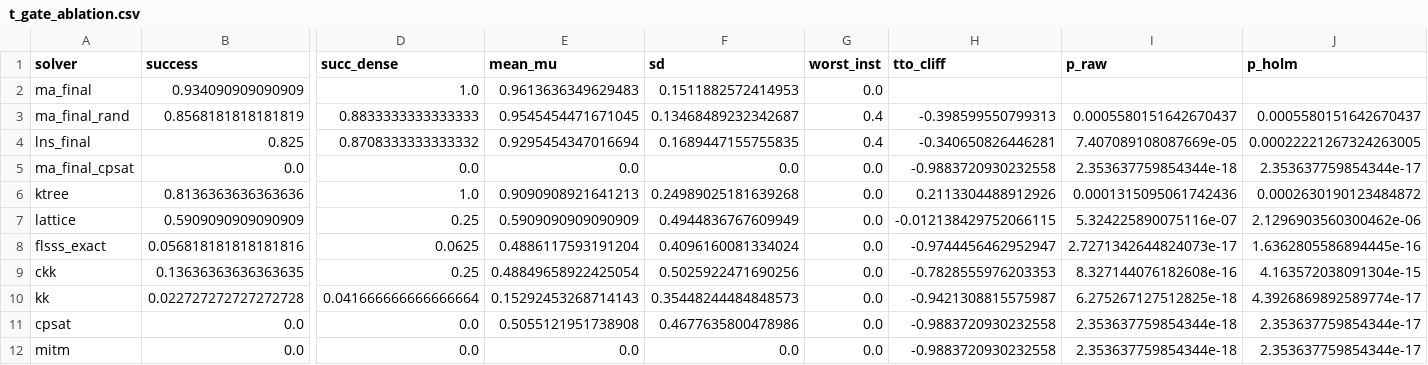
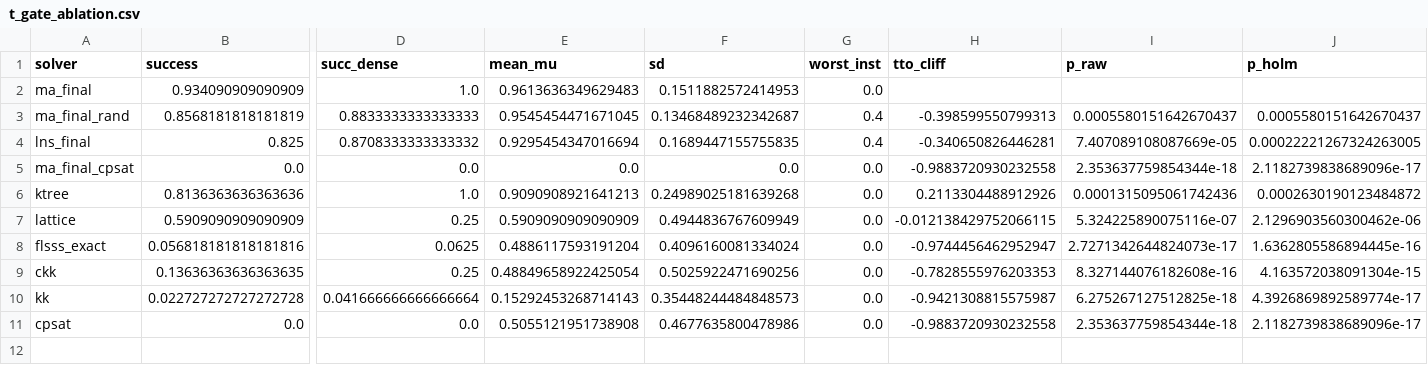
Before and after one commit to Rohit2288/MXR-GA, a CSV file: paper_fragments/r3/csv/t_gate_ablation.csv, drawn as a sheet; only a part is shown, gaps mark what is left out; rows hold the shown columns only; the diff names each change by its address in the sheet, - before the commit and + after, or states it on an @@ line.

```diff
--- a/paper_fragments/r3/csv/t_gate_ablation.csv
+++ b/paper_fragments/r3/csv/t_gate_ablation.csv
-J5 (p_holm): 2.353637759854344e-17
+J5 (p_holm): 2.1182739838689096e-17
-J11 (p_holm): 2.353637759854344e-17
+J11 (p_holm): 2.1182739838689096e-17
-row 12: mitm | 0.0 | 0.0 | 0.0 | 0.0 | 0.0 | -0.9883720930232558 | 2.353637759854344e-18 | 2.353637759854344e-17
```
Also changed, not shown: 8 other files.
